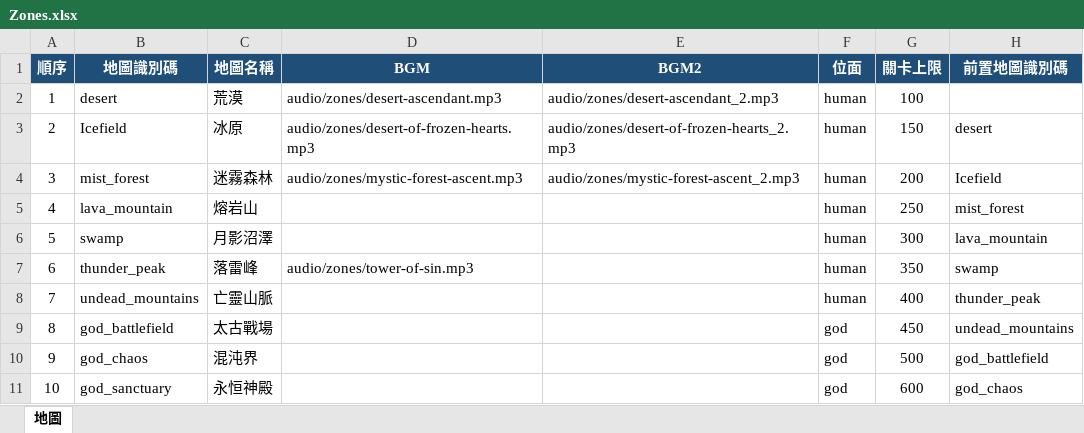
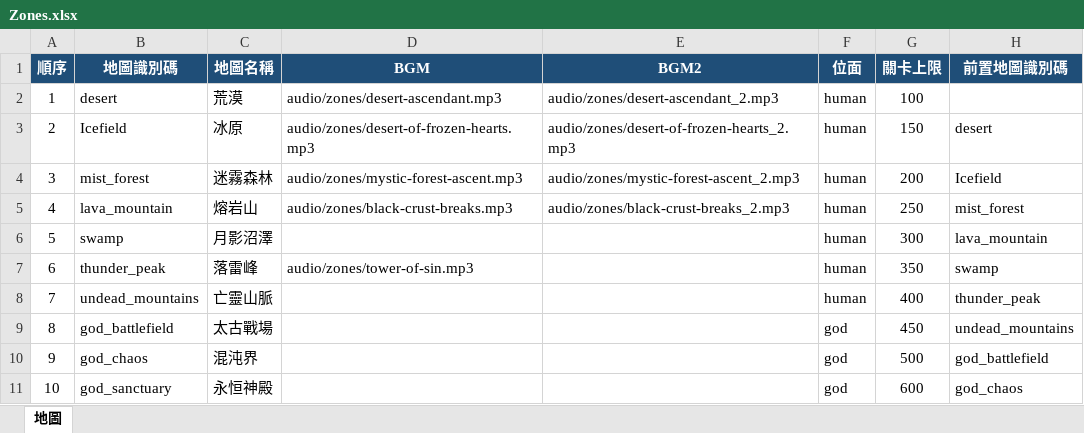
Before and after one commit to myKOF/Idle-RPG, an Excel workbook: config/Excel/Zones.xlsx, sheet 地圖, drawn as a sheet; only a part is shown; values as stored, in another font and other column widths than the file's, no borders; table styles not drawn; the diff names each change by its address in the sheet, - before the commit and + after, or states it on an @@ line.

```diff
--- a/config/Excel/Zones.xlsx (sheet 地圖)
+++ b/config/Excel/Zones.xlsx (sheet 地圖)
-D5 (BGM): (empty)
+D5 (BGM): audio/zones/black-crust-breaks.mp3
-E5 (BGM2): (empty)
+E5 (BGM2): audio/zones/black-crust-breaks_2.mp3
```
Also changed, not shown: 4 other files.
